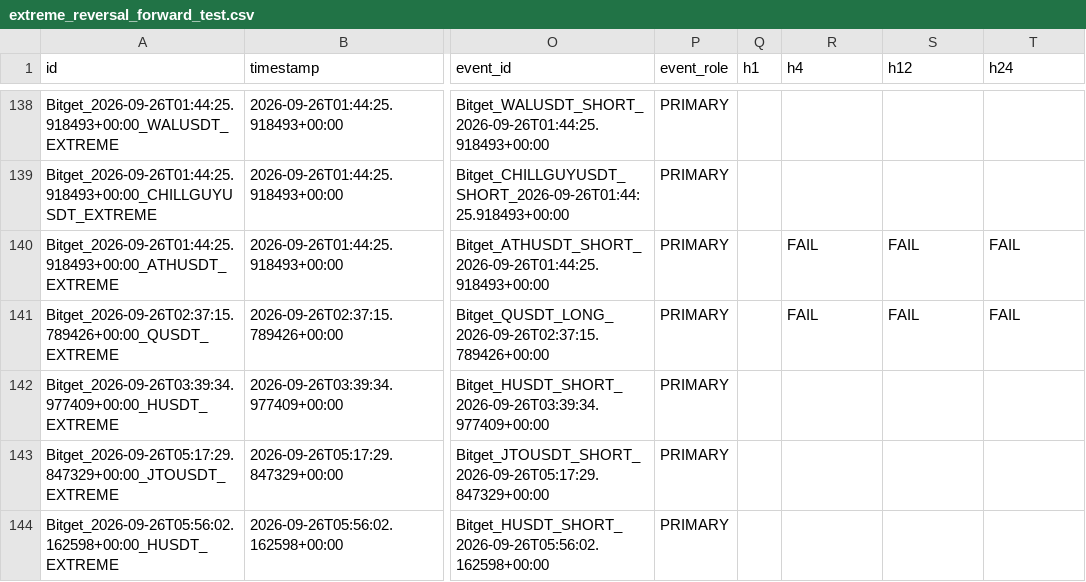
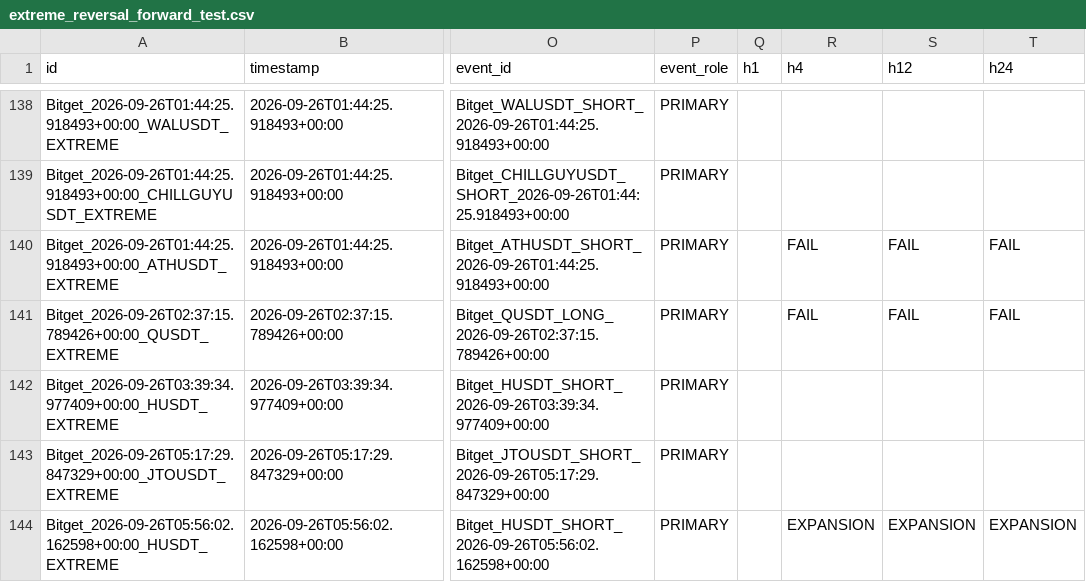
Before and after one commit to KikikJourney/Crypto-Scanner, a CSV file: data/extreme_reversal_forward_test.csv, drawn as a sheet; only a part is shown, gaps mark what is left out; the diff names each change by its address in the sheet, - before the commit and + after, or states it on an @@ line.

```diff
--- a/data/extreme_reversal_forward_test.csv
+++ b/data/extreme_reversal_forward_test.csv
-R144 (h4): (empty)
+R144 (h4): EXPANSION
-S144 (h12): (empty)
+S144 (h12): EXPANSION
-T144 (h24): (empty)
+T144 (h24): EXPANSION
```
Also changed, not shown: data/crypto_universe.csv, data/signal_funnel_summary.csv, 2 other files.
